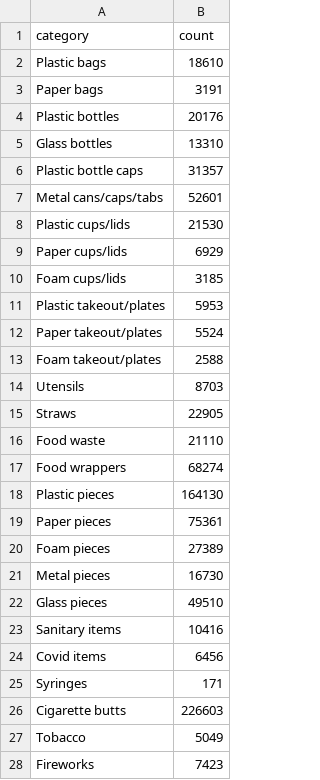
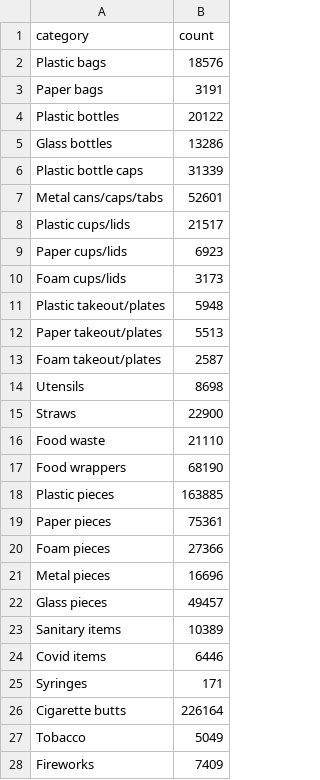
Before and after one commit to deirdrefrancks/trash-dashboard, a CSV file: data-out/cleanups_all_items.csv, drawn as a sheet; only a part is shown; the diff covers the shown part only.

```diff
--- a/data-out/cleanups_all_items.csv
+++ b/data-out/cleanups_all_items.csv
@@ -1,28 +1,28 @@
 category,count
-Plastic bags,18610
+Plastic bags,18576
 Paper bags,3191
-Plastic bottles,20176
-Glass bottles,13310
-Plastic bottle caps,31357
+Plastic bottles,20122
+Glass bottles,13286
+Plastic bottle caps,31339
 Metal cans/caps/tabs,52601
-Plastic cups/lids,21530
-Paper cups/lids,6929
-Foam cups/lids,3185
-Plastic takeout/plates,5953
-Paper takeout/plates,5524
-Foam takeout/plates,2588
-Utensils,8703
-Straws,22905
+Plastic cups/lids,21517
+Paper cups/lids,6923
+Foam cups/lids,3173
+Plastic takeout/plates,5948
+Paper takeout/plates,5513
+Foam takeout/plates,2587
+Utensils,8698
+Straws,22900
 Food waste,21110
-Food wrappers,68274
-Plastic pieces,164130
+Food wrappers,68190
+Plastic pieces,163885
 Paper pieces,75361
-Foam pieces,27389
-Metal pieces,16730
-Glass pieces,49510
-Sanitary items,10416
-Covid items,6456
+Foam pieces,27366
+Metal pieces,16696
+Glass pieces,49457
+Sanitary items,10389
+Covid items,6446
 Syringes,171
-Cigarette butts,226603
+Cigarette butts,226164
 Tobacco,5049
-Fireworks,7423
+Fireworks,7409
```
Also changed, not shown: 5 edited cells elsewhere in this file, data-out/cleanups_group_year.csv, 39 other files.
